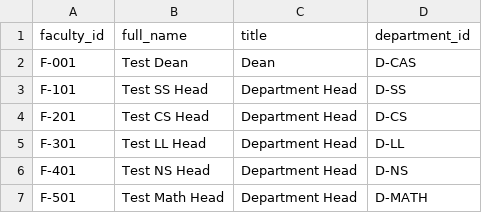
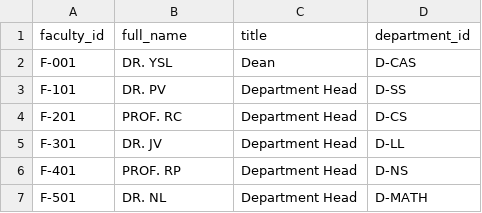
Before and after one commit to dandelprado/casmate, a CSV file: data/faculty.csv, drawn as a sheet.

```diff
--- a/data/faculty.csv
+++ b/data/faculty.csv
@@ -1,7 +1,7 @@
 faculty_id,full_name,title,department_id
-F-001,Test Dean,Dean,D-CAS
-F-101,Test SS Head,Department Head,D-SS
-F-201,Test CS Head,Department Head,D-CS
-F-301,Test LL Head,Department Head,D-LL
-F-401,Test NS Head,Department Head,D-NS
-F-501,Test Math Head,Department Head,D-MATH
+F-001,DR. YSL,Dean,D-CAS
+F-101,DR. PV,Department Head,D-SS
+F-201,PROF. RC,Department Head,D-CS
+F-301,DR. JV,Department Head,D-LL
+F-401,PROF. RP,Department Head,D-NS
+F-501,DR. NL,Department Head,D-MATH
```
Also changed, not shown: data/courses.csv, data/departments.csv, 4 other files.
